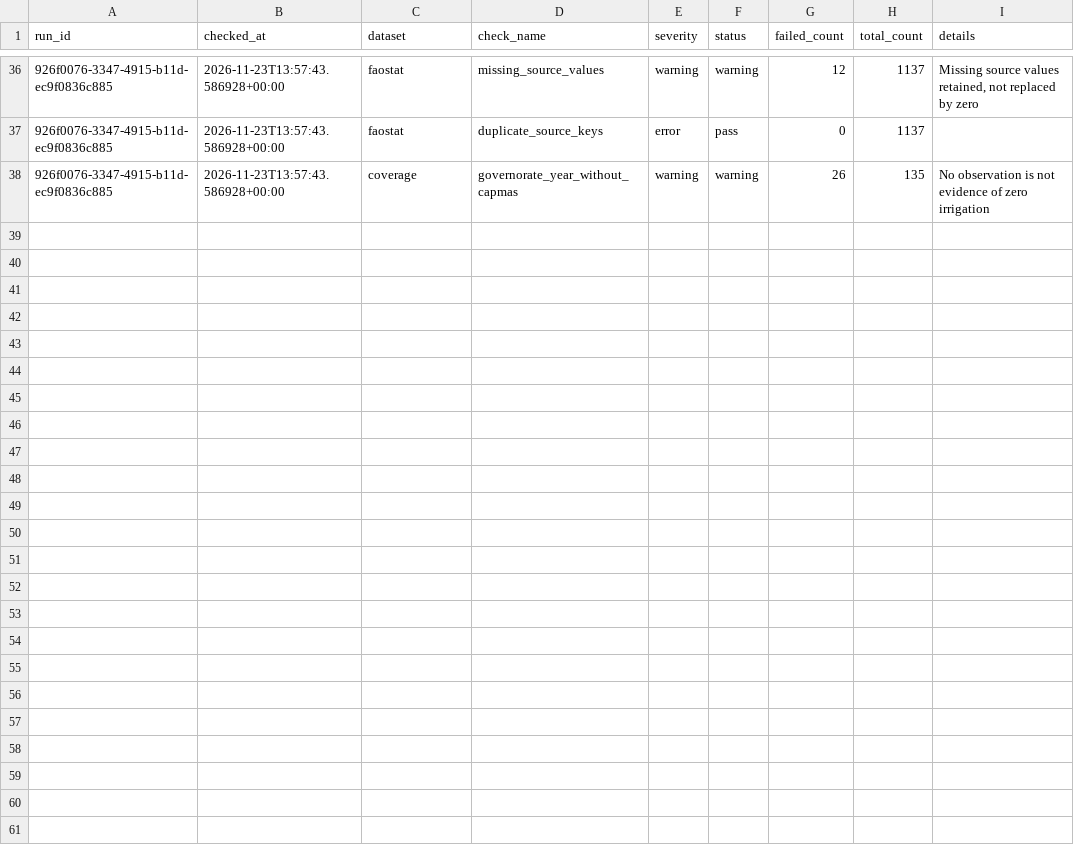
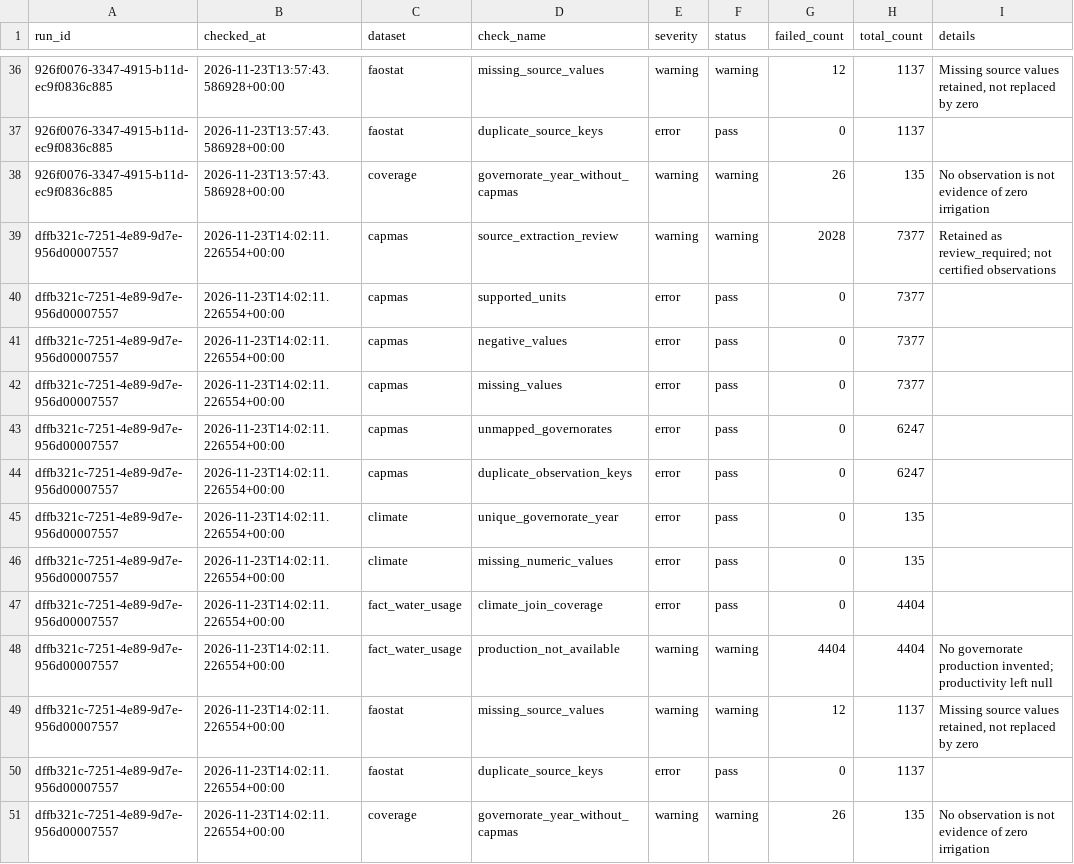
Before and after one commit to nadasami1/Depi_Final_Project, a CSV file: datasets/quality/data_quality_log.csv, drawn as a sheet; only a part is shown, gaps mark what is left out.

Commit message:
Retain available Arabic names and actual source retrieval dates

```diff
--- a/datasets/quality/data_quality_log.csv
+++ b/datasets/quality/data_quality_log.csv
@@ -38 +38,14 @@ run_id,checked_at,dataset,check_name,severity,status,failed_count,total_count,de
 926f0076-3347-4915-b11d-ec9f0836c885,2026-11-23T13:57:43.586928+00:00,coverage,governorate_year_without_capmas,warning,warning,26,135,No observation is not evidence of zero irrigation
+dffb321c-7251-4e89-9d7e-956d00007557,2026-11-23T14:02:11.226554+00:00,capmas,source_extraction_review,warning,warning,2028,7377,Retained as review_required; not certified observations
+dffb321c-7251-4e89-9d7e-956d00007557,2026-11-23T14:02:11.226554+00:00,capmas,supported_units,error,pass,0,7377,
+dffb321c-7251-4e89-9d7e-956d00007557,2026-11-23T14:02:11.226554+00:00,capmas,negative_values,error,pass,0,7377,
+dffb321c-7251-4e89-9d7e-956d00007557,2026-11-23T14:02:11.226554+00:00,capmas,missing_values,error,pass,0,7377,
+dffb321c-7251-4e89-9d7e-956d00007557,2026-11-23T14:02:11.226554+00:00,capmas,unmapped_governorates,error,pass,0,6247,
+dffb321c-7251-4e89-9d7e-956d00007557,2026-11-23T14:02:11.226554+00:00,capmas,duplicate_observation_keys,error,pass,0,6247,
+dffb321c-7251-4e89-9d7e-956d00007557,2026-11-23T14:02:11.226554+00:00,climate,unique_governorate_year,error,pass,0,135,
+dffb321c-7251-4e89-9d7e-956d00007557,2026-11-23T14:02:11.226554+00:00,climate,missing_numeric_values,error,pass,0,135,
+dffb321c-7251-4e89-9d7e-956d00007557,2026-11-23T14:02:11.226554+00:00,fact_water_usage,climate_join_coverage,error,pass,0,4404,
+dffb321c-7251-4e89-9d7e-956d00007557,2026-11-23T14:02:11.226554+00:00,fact_water_usage,production_not_available,warning,warning,4404,4404,No governorate production invented; productivity left null
+dffb321c-7251-4e89-9d7e-956d00007557,2026-11-23T14:02:11.226554+00:00,faostat,missing_source_values,warning,warning,12,1137,"Missing source values retained, not replaced by zero"
+dffb321c-7251-4e89-9d7e-956d00007557,2026-11-23T14:02:11.226554+00:00,faostat,duplicate_source_keys,error,pass,0,1137,
+dffb321c-7251-4e89-9d7e-956d00007557,2026-11-23T14:02:11.226554+00:00,coverage,governorate_year_without_capmas,warning,warning,26,135,No observation is not evidence of zero irrigation
```
Also changed, not shown: datasets/gold/dim_governorate.csv, 5 other files.
